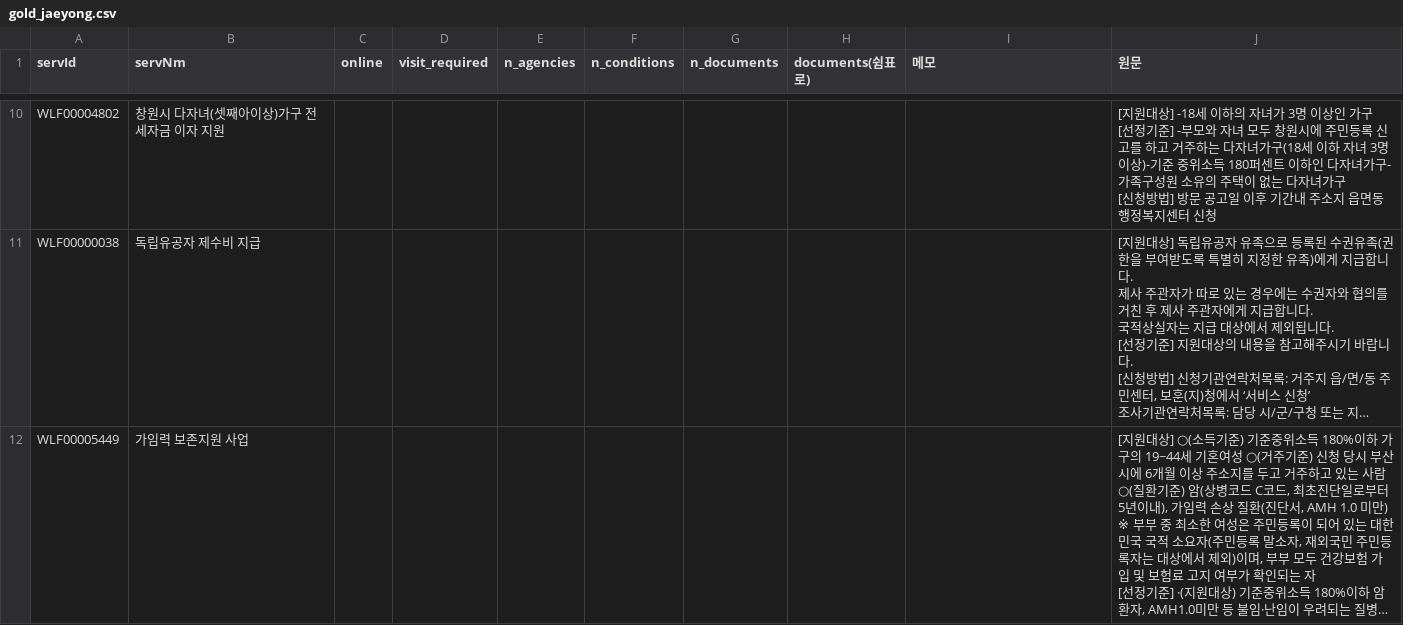
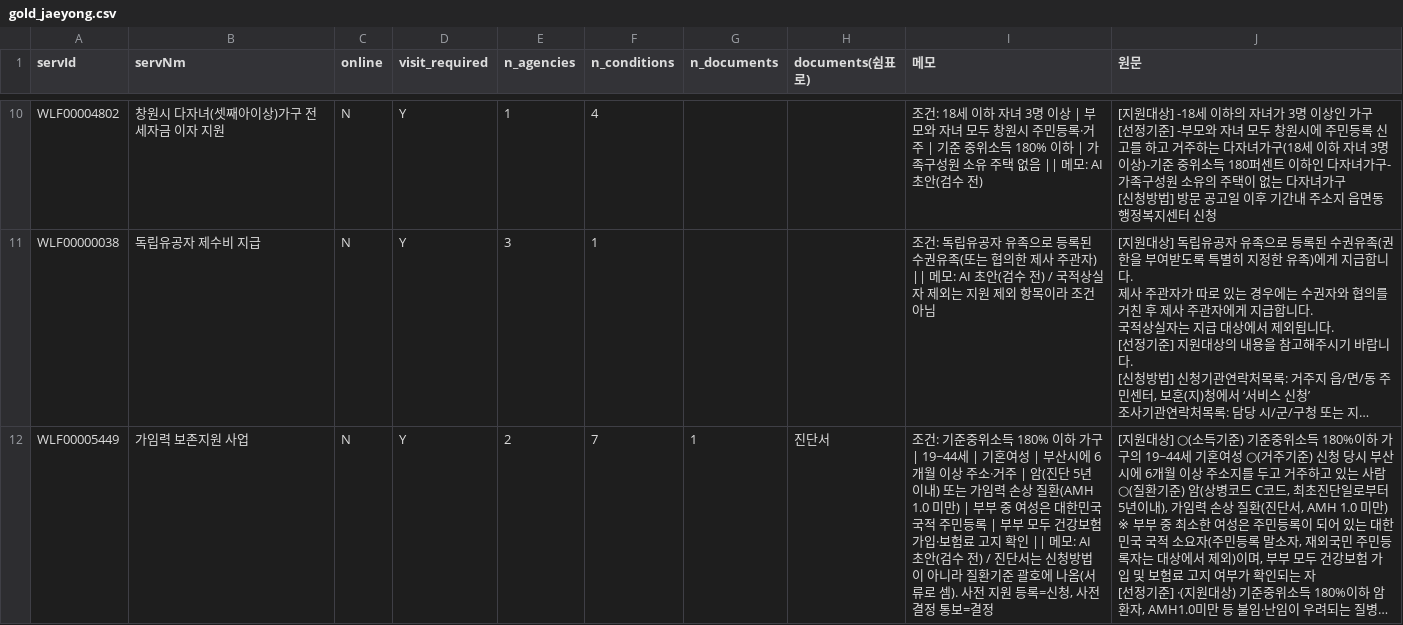
Before and after one commit to BOKJI-MUNTEOK/bokji-munteok, a CSV file: eval/gold_jaeyong.csv, drawn as a sheet; only a part is shown, gaps mark what is left out; long unchanged cells end in …; the diff covers the shown part only; the diff names each change by its address in the sheet, - before the commit and + after, or states it on an @@ line.

```diff
--- a/eval/gold_jaeyong.csv
+++ b/eval/gold_jaeyong.csv
-C10:C12 (online): (empty)
+C10:C12 (online): N
-D10:D12 (visit_required): (empty)
+D10:D12 (visit_required): Y
-E10 (n_agencies): (empty)
+E10 (n_agencies): 1
-F10 (n_conditions): (empty)
+F10 (n_conditions): 4
-I10 (메모): (empty)
+I10 (메모): 조건: 18세 이하 자녀 3명 이상 | 부모와 자녀 모두 창원시 주민등록·거주 | 기준 중위소득 180% 이하 | 가족구성원 소유 주택 없음 || 메모: AI 초안(검수 전)
-E11 (n_agencies): (empty)
+E11 (n_agencies): 3
-F11 (n_conditions): (empty)
+F11 (n_conditions): 1
-I11 (메모): (empty)
+I11 (메모): 조건: 독립유공자 유족으로 등록된 수권유족(또는 협의한 제사 주관자) || 메모: AI 초안(검수 전) / 국적상실자 제외는 지원 제외 항목이라 조건 아님
-E12 (n_agencies): (empty)
+E12 (n_agencies): 2
-F12 (n_conditions): (empty)
+F12 (n_conditions): 7
-G12 (n_documents): (empty)
+G12 (n_documents): 1
-H12 (documents(쉼표로)): (empty)
+H12 (documents(쉼표로)): 진단서
-I12 (메모): (empty)
+I12 (메모): 조건: 기준중위소득 180% 이하 가구 | 19~44세 | 기혼여성 | 부산시에 6개월 이상 주소·거주 | 암(진단 5년 이내) 또는 가임력 손상 질환(AMH 1.0 미만) | 부부 중 여성은 대한민국 국적 주민등록 | 부부 모두 건강보험 가입·보험료 고지 확인 || 메모: AI 초안(검수 전) / 진단서는 신청방법이 아니라 질환기준 괄호에 나옴(서류로 셈). 사전 지원 등록=신청, 사전 결정 통보=결정
```
Also changed, not shown: 72 edited cells elsewhere in this file.
